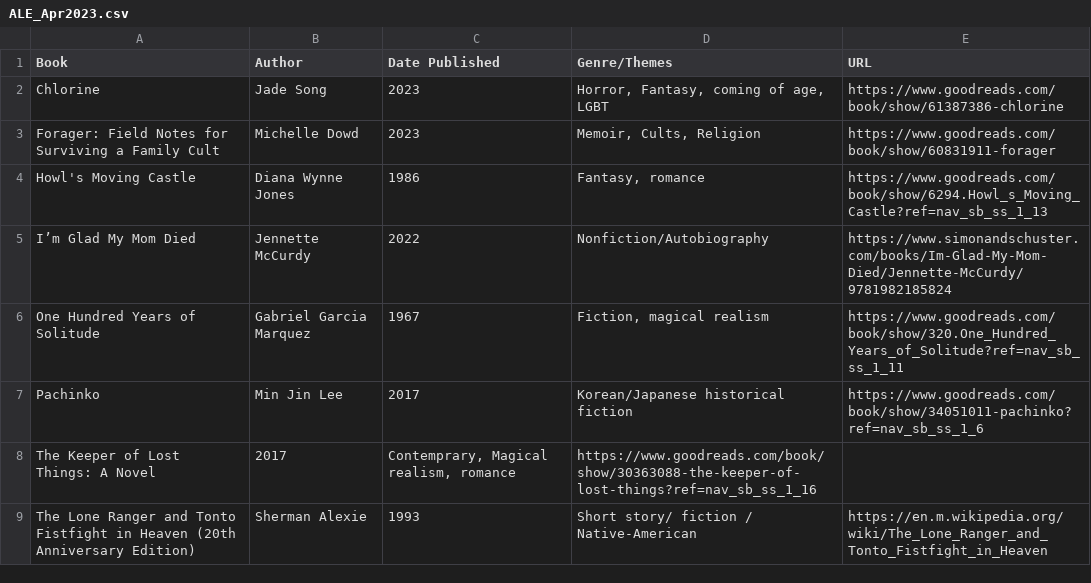
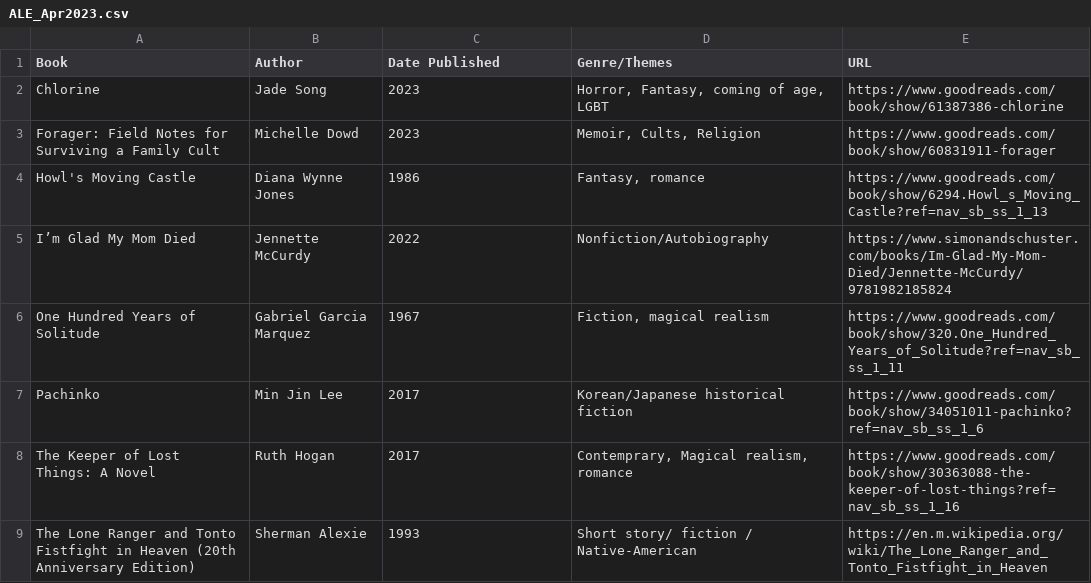
Before and after one commit to emilycardwell/book-club, a CSV file: data/ALE_Apr2023.csv, drawn as a sheet; the diff names each change by its address in the sheet, - before the commit and + after, or states it on an @@ line.

Commit message:
fixed formatting

```diff
--- a/data/ALE_Apr2023.csv
+++ b/data/ALE_Apr2023.csv
-B8 (Author): 2017
+B8 (Author): Ruth Hogan
-C8 (Date Published): Contemprary, Magical realism, romance
+C8 (Date Published): 2017
-D8 (Genre/Themes): https://www.goodreads.com/book/show/30363088-the-keeper-of-lost-things?ref=nav_sb_ss_1_16
+D8 (Genre/Themes): Contemprary, Magical realism, romance
-E8 (URL): (empty)
+E8 (URL): https://www.goodreads.com/book/show/30363088-the-keeper-of-lost-things?ref=nav_sb_ss_1_16
```
